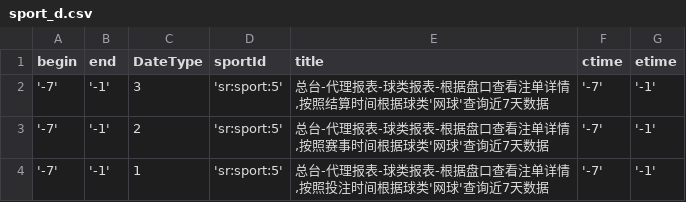
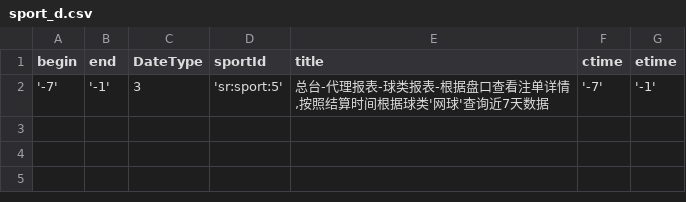
Before and after one commit to HuangChaoYangy/BfLibrary, a CSV file: credit_data_new/AgentReport/sport_d.csv, drawn as a sheet.

Commit message:
代理报表-球类报表-新增配置文件

```diff
--- a/credit_data_new/AgentReport/sport_d.csv
+++ b/credit_data_new/AgentReport/sport_d.csv
@@ -2,3 +2 @@ begin,end,DateType,sportId,title,ctime,etime
 '-7','-1',3,'sr:sport:5',"总台-代理报表-球类报表-根据盘口查看注单详情,按照结算时间根据球类'网球'查询近7天数据",'-7','-1'
-'-7','-1',2,'sr:sport:5',"总台-代理报表-球类报表-根据盘口查看注单详情,按照赛事时间根据球类'网球'查询近7天数据",'-7','-1'
-'-7','-1',1,'sr:sport:5',"总台-代理报表-球类报表-根据盘口查看注单详情,按照投注时间根据球类'网球'查询近7天数据",'-7','-1'
```
Also changed, not shown: 5 other files.
